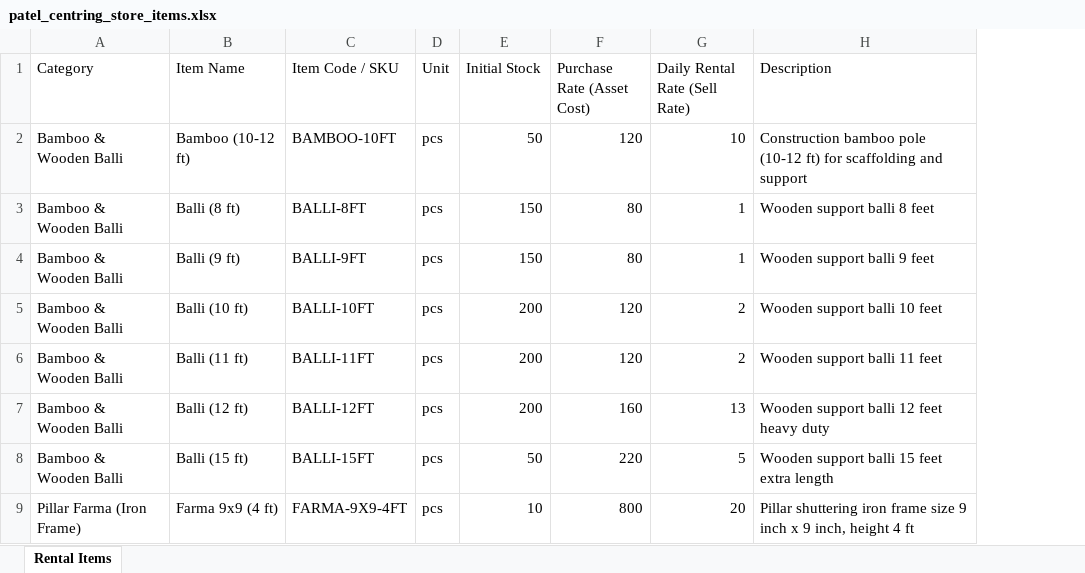
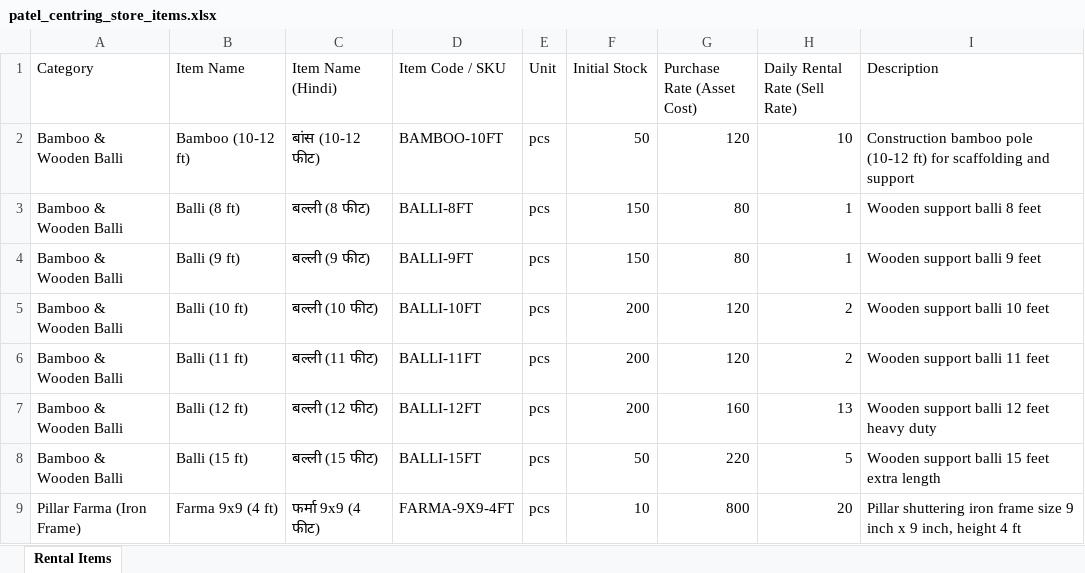
Before and after one commit to VinaySingh96/vyapaarKhata, an Excel workbook: apps/web/public/patel_centring_store_items.xlsx, sheet Rental Items, drawn as a sheet; only a part is shown; values as stored, in another font and other column widths than the file's, no borders; the diff names each change by its address in the sheet, - before the commit and + after, or states it on an @@ line.

Commit message:
feat(catalog): add Hindi name support to bulk product import and templates

```diff
--- a/apps/web/public/patel_centring_store_items.xlsx (sheet Rental Items)
+++ b/apps/web/public/patel_centring_store_items.xlsx (sheet Rental Items)
+column C (Item Name (Hindi)), rows 2-9: बांस (10-12 फीट) | बल्ली (8 फीट) | बल्ली (9 फीट) | बल्ली (10 फीट) | बल्ली (11 फीट) | बल्ली (12 फीट) | बल्ली (15 फीट) | फर्मा 9x9 (4 फीट)
```
Also changed, not shown: apps/web/public/sample_product_import_template.xlsx, patel_centring_store_items.xlsx, 7 other files.
